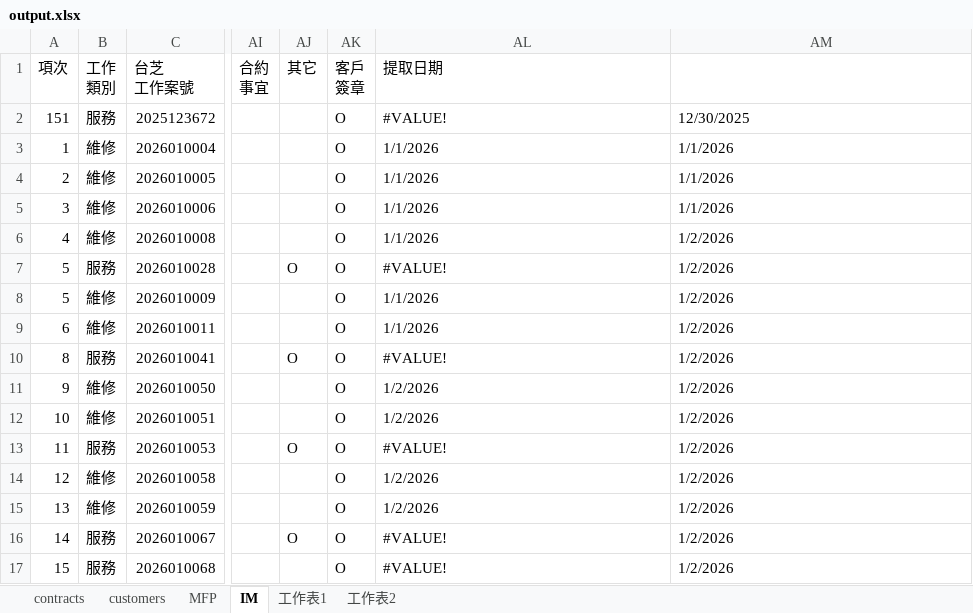
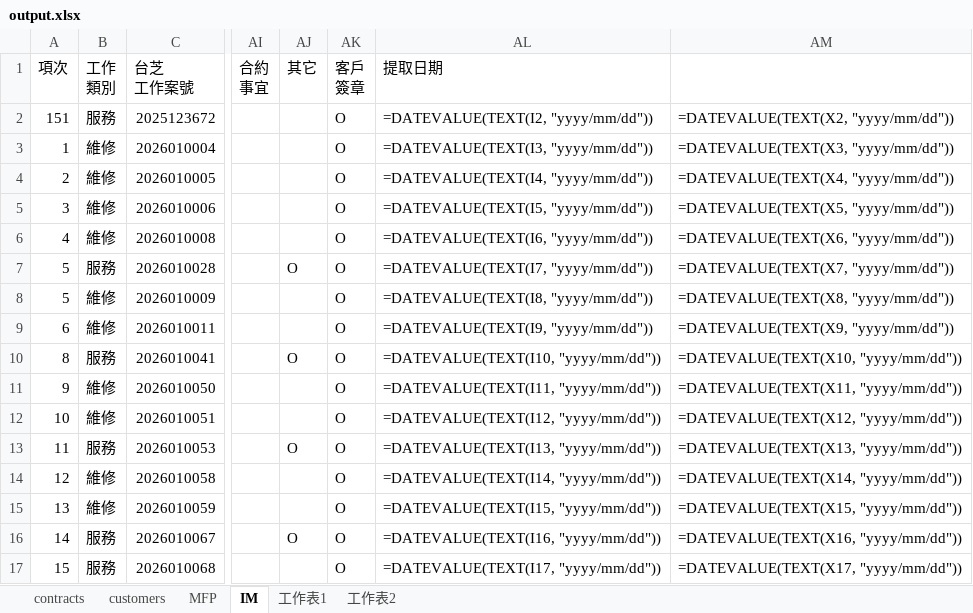
Before and after one commit to Yang-0419-di/FW_2, an Excel workbook: MFP/自動備份/output.xlsx, sheet IM, drawn as a sheet; only a part is shown, gaps mark what is left out; values as stored, in another font and other column widths than the file's, no cell formats; formulas without a stored value are shown as written; conditional formats not drawn; the diff covers the shown part only; the diff names each change by its address in the sheet, - before the commit and + after, or states it on an @@ line.

```diff
--- a/MFP/自動備份/output.xlsx (sheet IM)
+++ b/MFP/自動備份/output.xlsx (sheet IM)
-AL2 (提取日期): #VALUE!
+AL2 (提取日期): =DATEVALUE(TEXT(I2, "yyyy/mm/dd"))
-AM2: 12/30/2025
+AM2: =DATEVALUE(TEXT(X2, "yyyy/mm/dd"))
-AL3 (提取日期): 1/1/2026
+AL3 (提取日期): =DATEVALUE(TEXT(I3, "yyyy/mm/dd"))
-AM3: 1/1/2026
+AM3: =DATEVALUE(TEXT(X3, "yyyy/mm/dd"))
-AL4 (提取日期): 1/1/2026
+AL4 (提取日期): =DATEVALUE(TEXT(I4, "yyyy/mm/dd"))
-AM4: 1/1/2026
+AM4: =DATEVALUE(TEXT(X4, "yyyy/mm/dd"))
-AL5 (提取日期): 1/1/2026
+AL5 (提取日期): =DATEVALUE(TEXT(I5, "yyyy/mm/dd"))
-AM5: 1/1/2026
+AM5: =DATEVALUE(TEXT(X5, "yyyy/mm/dd"))
-AL6 (提取日期): 1/1/2026
+AL6 (提取日期): =DATEVALUE(TEXT(I6, "yyyy/mm/dd"))
-AM6: 1/2/2026
+AM6: =DATEVALUE(TEXT(X6, "yyyy/mm/dd"))
-AL7 (提取日期): #VALUE!
+AL7 (提取日期): =DATEVALUE(TEXT(I7, "yyyy/mm/dd"))
-AM7: 1/2/2026
+AM7: =DATEVALUE(TEXT(X7, "yyyy/mm/dd"))
-AL8 (提取日期): 1/1/2026
+AL8 (提取日期): =DATEVALUE(TEXT(I8, "yyyy/mm/dd"))
-AM8: 1/2/2026
+AM8: =DATEVALUE(TEXT(X8, "yyyy/mm/dd"))
-AL9 (提取日期): 1/1/2026
+AL9 (提取日期): =DATEVALUE(TEXT(I9, "yyyy/mm/dd"))
-AM9: 1/2/2026
+AM9: =DATEVALUE(TEXT(X9, "yyyy/mm/dd"))
-AL10 (提取日期): #VALUE!
+AL10 (提取日期): =DATEVALUE(TEXT(I10, "yyyy/mm/dd"))
-AM10: 1/2/2026
+AM10: =DATEVALUE(TEXT(X10, "yyyy/mm/dd"))
-AL11 (提取日期): 1/2/2026
+AL11 (提取日期): =DATEVALUE(TEXT(I11, "yyyy/mm/dd"))
-AM11: 1/2/2026
+AM11: =DATEVALUE(TEXT(X11, "yyyy/mm/dd"))
-AL12 (提取日期): 1/2/2026
+AL12 (提取日期): =DATEVALUE(TEXT(I12, "yyyy/mm/dd"))
-AM12: 1/2/2026
+AM12: =DATEVALUE(TEXT(X12, "yyyy/mm/dd"))
-AL13 (提取日期): #VALUE!
+AL13 (提取日期): =DATEVALUE(TEXT(I13, "yyyy/mm/dd"))
-AM13: 1/2/2026
+AM13: =DATEVALUE(TEXT(X13, "yyyy/mm/dd"))
-AL14 (提取日期): 1/2/2026
+AL14 (提取日期): =DATEVALUE(TEXT(I14, "yyyy/mm/dd"))
-AM14: 1/2/2026
+AM14: =DATEVALUE(TEXT(X14, "yyyy/mm/dd"))
-AL15 (提取日期): 1/2/2026
+AL15 (提取日期): =DATEVALUE(TEXT(I15, "yyyy/mm/dd"))
-AM15: 1/2/2026
+AM15: =DATEVALUE(TEXT(X15, "yyyy/mm/dd"))
-AL16 (提取日期): #VALUE!
+AL16 (提取日期): =DATEVALUE(TEXT(I16, "yyyy/mm/dd"))
-AM16: 1/2/2026
+AM16: =DATEVALUE(TEXT(X16, "yyyy/mm/dd"))
-AL17 (提取日期): #VALUE!
+AL17 (提取日期): =DATEVALUE(TEXT(I17, "yyyy/mm/dd"))
-AM17: 1/2/2026
+AM17: =DATEVALUE(TEXT(X17, "yyyy/mm/dd"))
```
Also changed, not shown: 1716 edited cells elsewhere in this sheet, cell formats, MFP/MFP.xlsx, MFP/output.xlsx, 3 other files.
